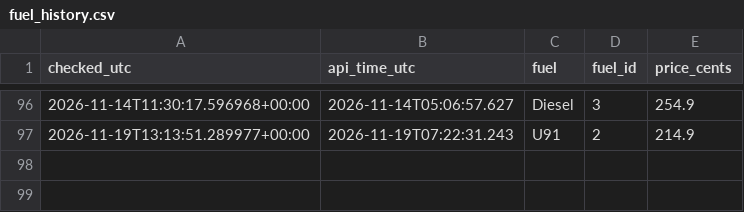
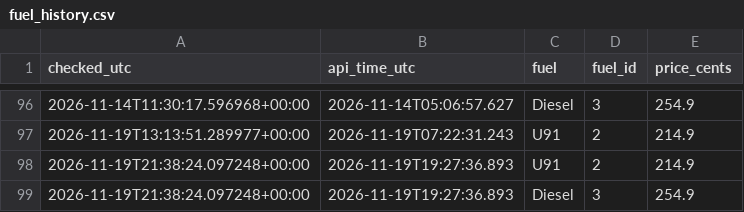
Before and after one commit to kdibd1/fuel-tracker, a CSV file: fuel_history.csv, drawn as a sheet; only a part is shown, gaps mark what is left out; the diff names each change by its address in the sheet, - before the commit and + after, or states it on an @@ line.

Commit message:
Update fuel prices and graph

```diff
--- a/fuel_history.csv
+++ b/fuel_history.csv
+row 98: 2026-11-19T21:38:24.097248+00:00 | 2026-11-19T19:27:36.893 | U91 | 2 | 214.9
+row 99: 2026-11-19T21:38:24.097248+00:00 | 2026-11-19T19:27:36.893 | Diesel | 3 | 254.9
```
Also changed, not shown: 2 other files.
